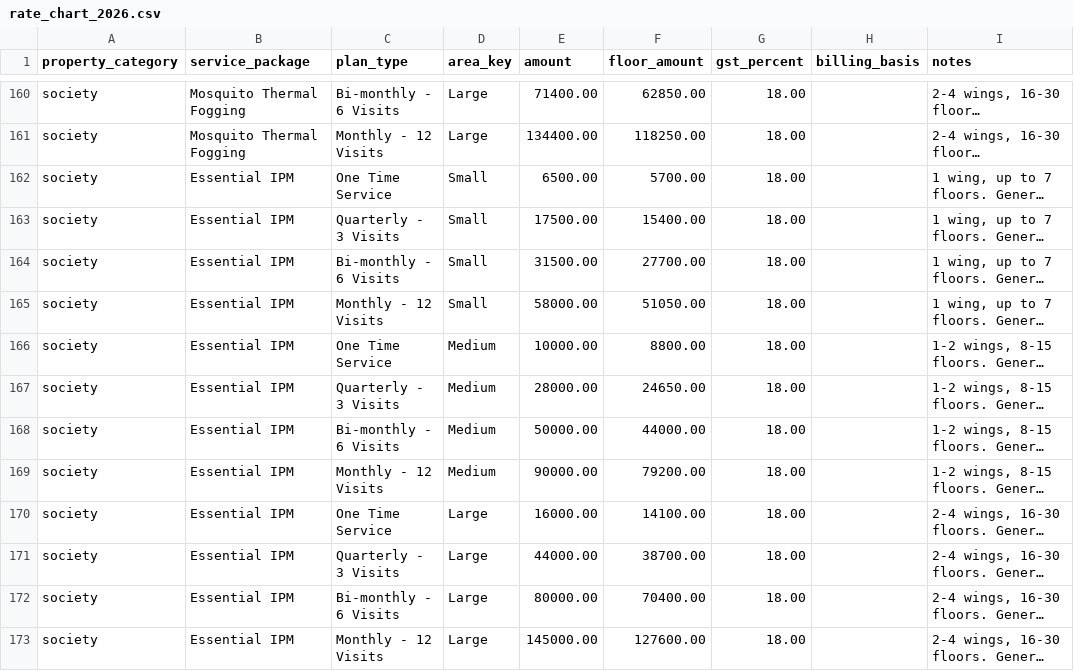
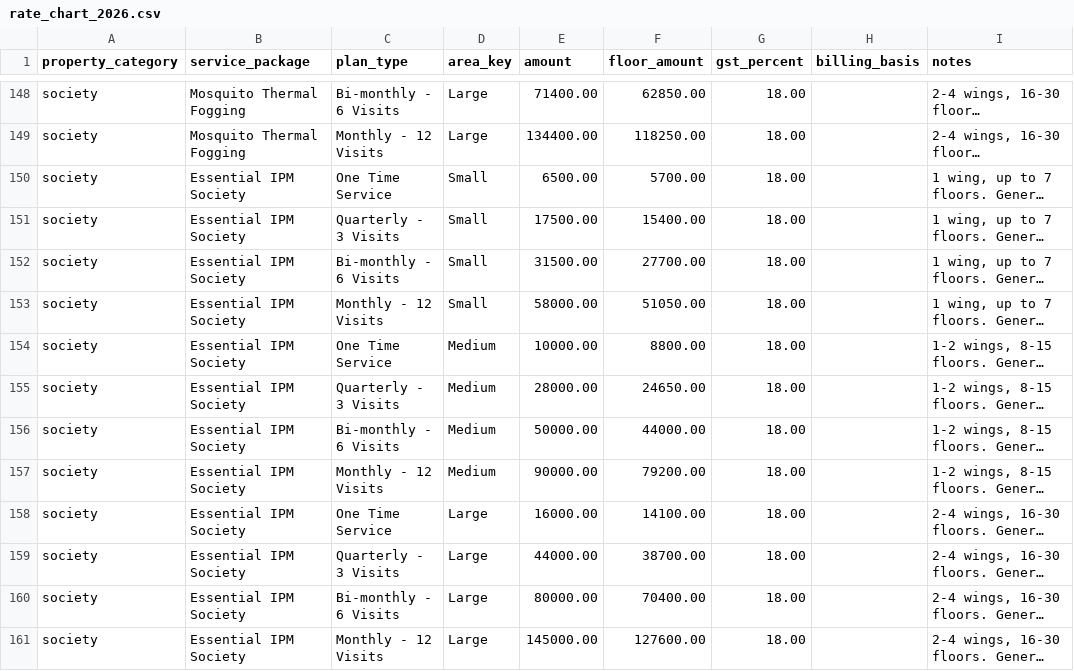
Before and after one commit to Adnanshaikh40605/pestcontrol-backend, a CSV file: core/pricing/data/rate_chart_2026.csv, drawn as a sheet; only a part is shown, gaps mark what is left out; long unchanged cells end in …; addresses are those after the commit; the diff covers the shown part only; the diff names each change by its address in the sheet, - before the commit and + after, or states it on an @@ line.

```diff
--- a/core/pricing/data/rate_chart_2026.csv
+++ b/core/pricing/data/rate_chart_2026.csv
-B150:B161 (service_package): Essential IPM
+B150:B161 (service_package): Essential IPM Society
```
Also changed, not shown: 12 removed rows and 12 edited cells elsewhere in this file, 1 other file.
